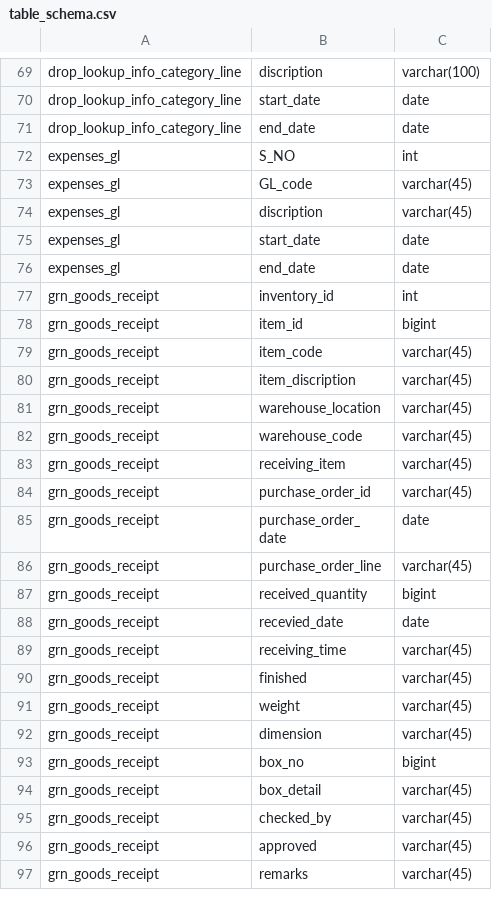
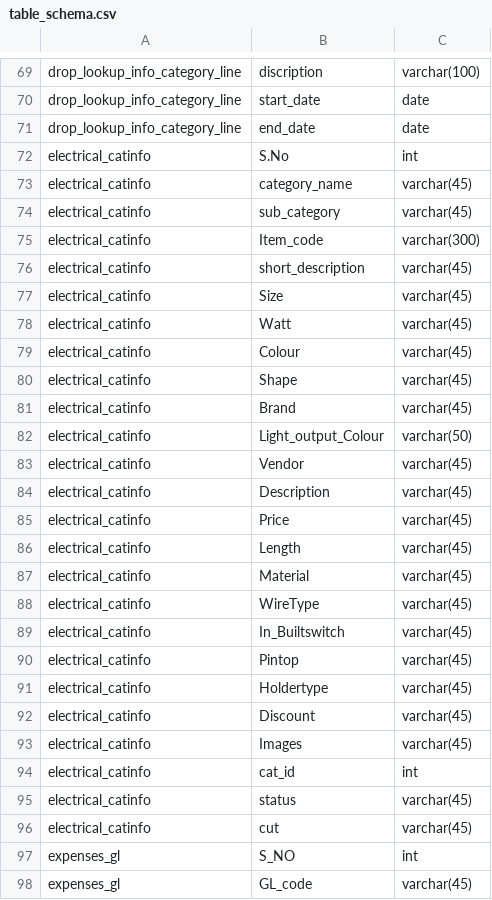
Before and after one commit to manishb70/printer_detail, a CSV file: table_schema.csv, drawn as a sheet; only a part is shown, gaps mark what is left out; the shorter side is filled out with more unchanged rows; the diff covers the shown part only; the diff names each change by its address in the sheet, - before the commit and + after, or states it on an @@ line.

```diff
--- a/table_schema.csv
+++ b/table_schema.csv
+row 72: electrical_catinfo | S.No | int
+row 73: electrical_catinfo | category_name | varchar(45)
+row 74: electrical_catinfo | sub_category | varchar(45)
+row 75: electrical_catinfo | Item_code | varchar(300)
+row 76: electrical_catinfo | short_description | varchar(45)
+row 77: electrical_catinfo | Size | varchar(45)
+row 78: electrical_catinfo | Watt | varchar(45)
+row 79: electrical_catinfo | Colour | varchar(45)
+row 80: electrical_catinfo | Shape | varchar(45)
+row 81: electrical_catinfo | Brand | varchar(45)
+row 82: electrical_catinfo | Light_output_Colour | varchar(50)
+row 83: electrical_catinfo | Vendor | varchar(45)
+row 84: electrical_catinfo | Description | varchar(45)
+row 85: electrical_catinfo | Price | varchar(45)
+row 86: electrical_catinfo | Length | varchar(45)
+row 87: electrical_catinfo | Material | varchar(45)
+row 88: electrical_catinfo | WireType | varchar(45)
+row 89: electrical_catinfo | In_Builtswitch | varchar(45)
+row 90: electrical_catinfo | Pintop | varchar(45)
+row 91: electrical_catinfo | Holdertype | varchar(45)
+row 92: electrical_catinfo | Discount | varchar(45)
+row 93: electrical_catinfo | Images | varchar(45)
+row 94: electrical_catinfo | cat_id | int
+row 95: electrical_catinfo | status | varchar(45)
+row 96: electrical_catinfo | cut | varchar(45)
```
Also changed, not shown: 13 added rows, 1 removed row and 20 edited cells elsewhere in this file, 27 other files.
